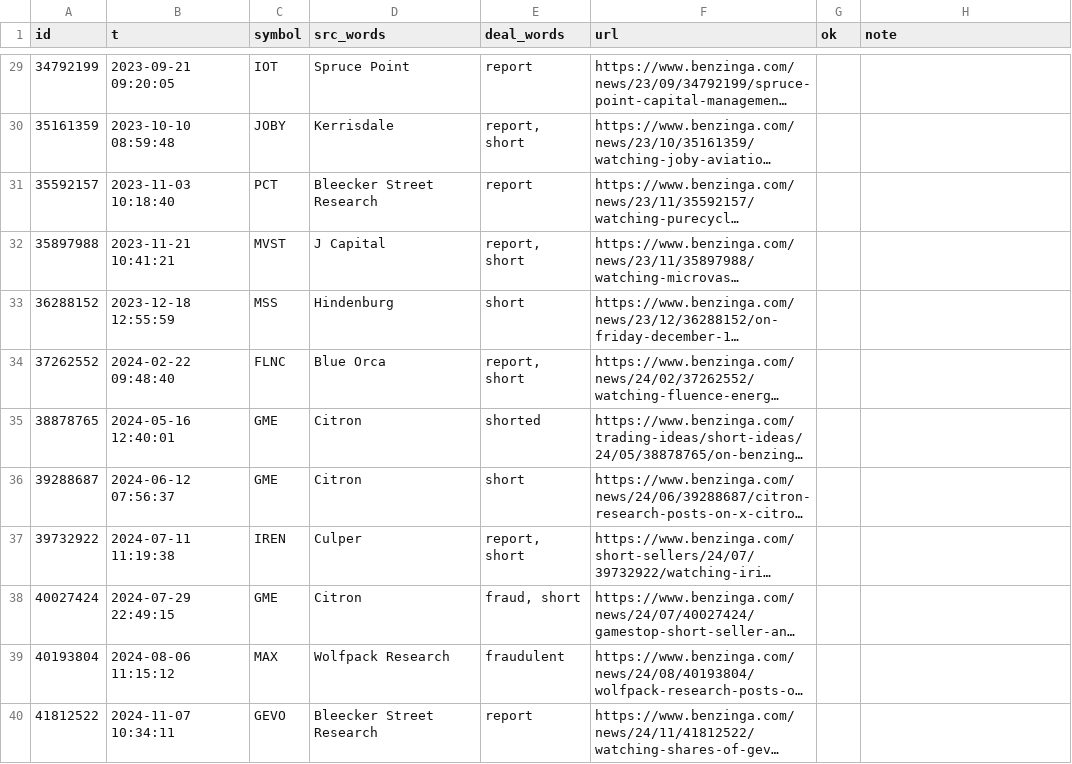
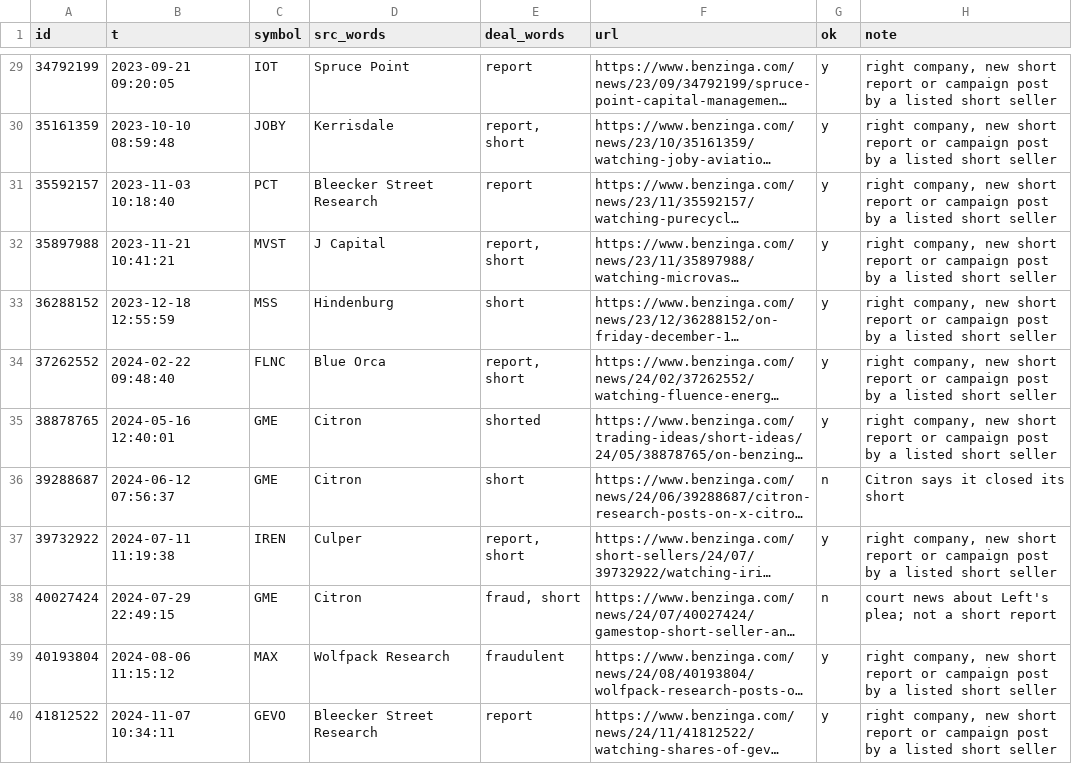
Before and after one commit to amit8f/edge-lab-public, a CSV file: research/results/W2/W2_check.csv, drawn as a sheet; only a part is shown, gaps mark what is left out; long unchanged cells end in …; the diff covers the shown part only; the diff names each change by its address in the sheet, - before the commit and + after, or states it on an @@ line.

```diff
--- a/research/results/W2/W2_check.csv
+++ b/research/results/W2/W2_check.csv
-G29:G35 (ok): (empty)
+G29:G35 (ok): y
-H29:H35 (note): (empty)
+H29:H35 (note): right company, new short report or campaign post by a listed short seller
-G36 (ok): (empty)
+G36 (ok): n
-H36 (note): (empty)
+H36 (note): Citron says it closed its short
-G37 (ok): (empty)
+G37 (ok): y
-H37 (note): (empty)
+H37 (note): right company, new short report or campaign post by a listed short seller
-G38 (ok): (empty)
+G38 (ok): n
-H38 (note): (empty)
+H38 (note): court news about Left's plea; not a short report
-G39:G40 (ok): (empty)
+G39:G40 (ok): y
-H39:H40 (note): (empty)
+H39:H40 (note): right company, new short report or campaign post by a listed short seller
```
Also changed, not shown: 76 edited cells elsewhere in this file, 2 other files.
